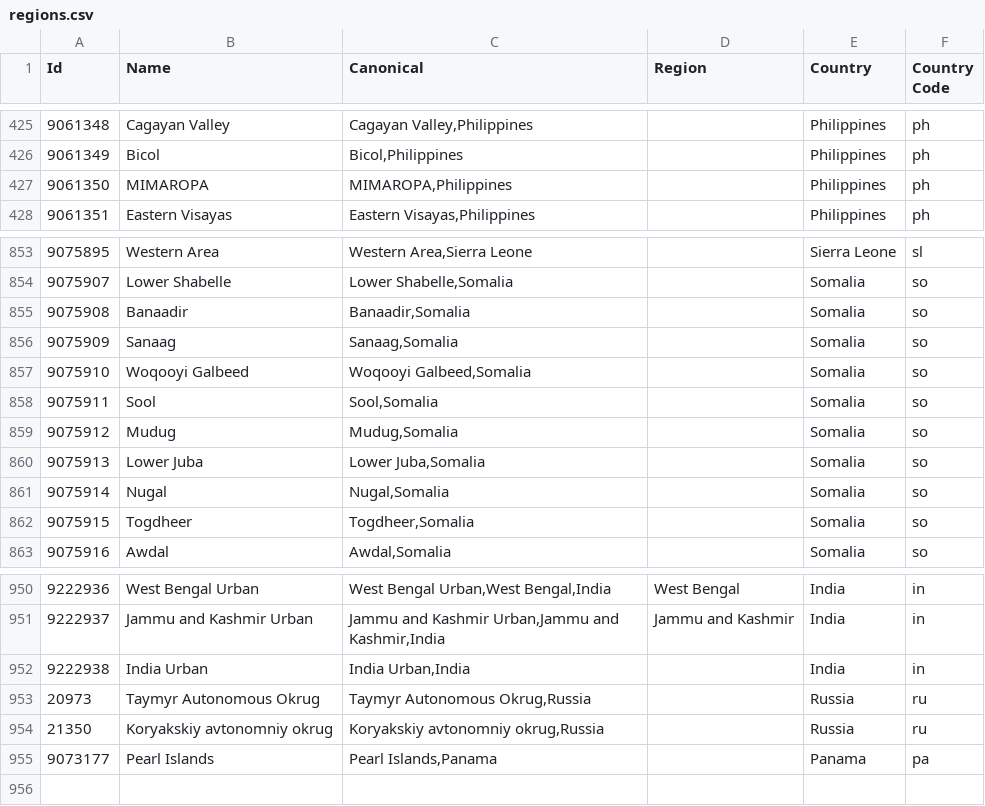
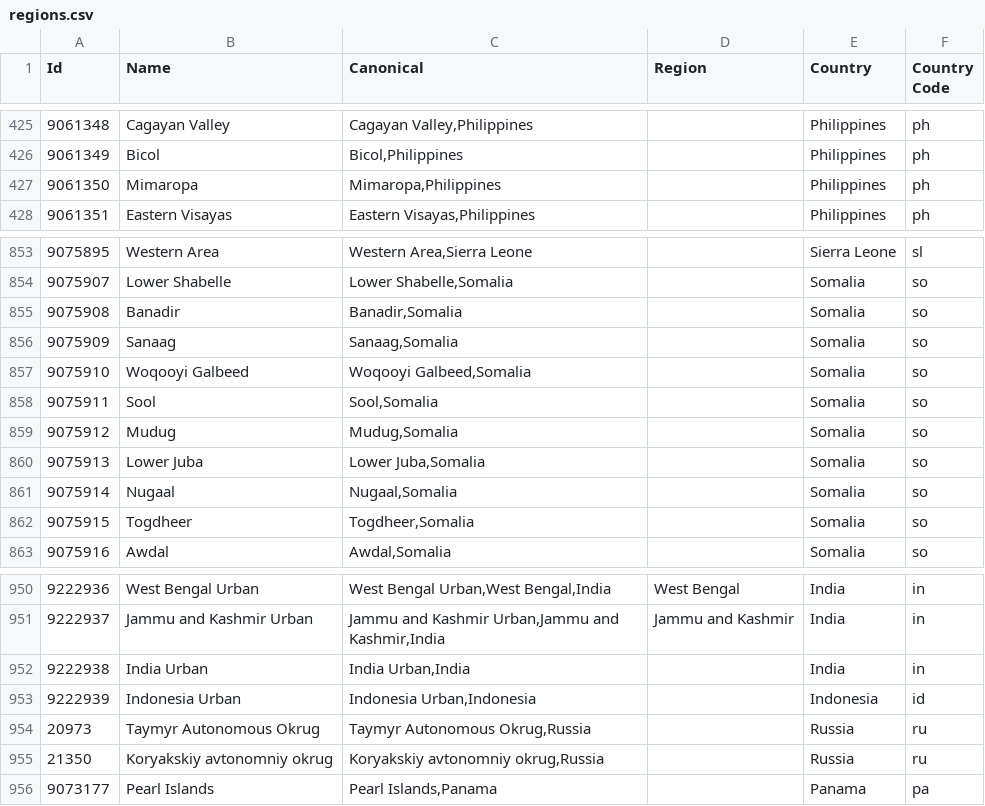
Before and after one commit to baileyherbert/geotargets, a CSV file: builds/csv/regions.csv, drawn as a sheet; only a part is shown, gaps mark what is left out.

```diff
--- a/builds/csv/regions.csv
+++ b/builds/csv/regions.csv
@@ -426,3 +426,3 @@ Id,Name,Canonical,Region,Country,Country Code
 "9061349","Bicol","Bicol,Philippines","","Philippines","ph"
-"9061350","MIMAROPA","MIMAROPA,Philippines","","Philippines","ph"
+"9061350","Mimaropa","Mimaropa,Philippines","","Philippines","ph"
 "9061351","Eastern Visayas","Eastern Visayas,Philippines","","Philippines","ph"
@@ -854,3 +854,3 @@ Id,Name,Canonical,Region,Country,Country Code
 "9075907","Lower Shabelle","Lower Shabelle,Somalia","","Somalia","so"
-"9075908","Banaadir","Banaadir,Somalia","","Somalia","so"
+"9075908","Banadir","Banadir,Somalia","","Somalia","so"
 "9075909","Sanaag","Sanaag,Somalia","","Somalia","so"
@@ -860,3 +860,3 @@ Id,Name,Canonical,Region,Country,Country Code
 "9075913","Lower Juba","Lower Juba,Somalia","","Somalia","so"
-"9075914","Nugal","Nugal,Somalia","","Somalia","so"
+"9075914","Nugaal","Nugaal,Somalia","","Somalia","so"
 "9075915","Togdheer","Togdheer,Somalia","","Somalia","so"
@@ -952,2 +952,3 @@ Id,Name,Canonical,Region,Country,Country Code
 "9222938","India Urban","India Urban,India","","India","in"
+"9222939","Indonesia Urban","Indonesia Urban,Indonesia","","Indonesia","id"
 "20973","Taymyr Autonomous Okrug","Taymyr Autonomous Okrug,Russia","","Russia","ru"
```
Also changed, not shown: 4 other files.
